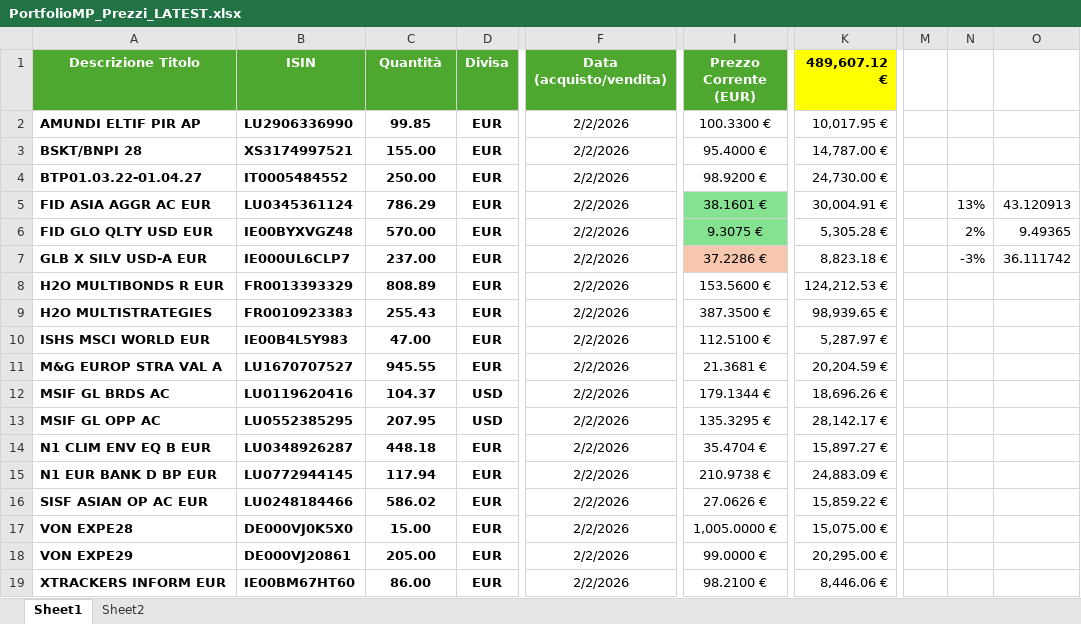
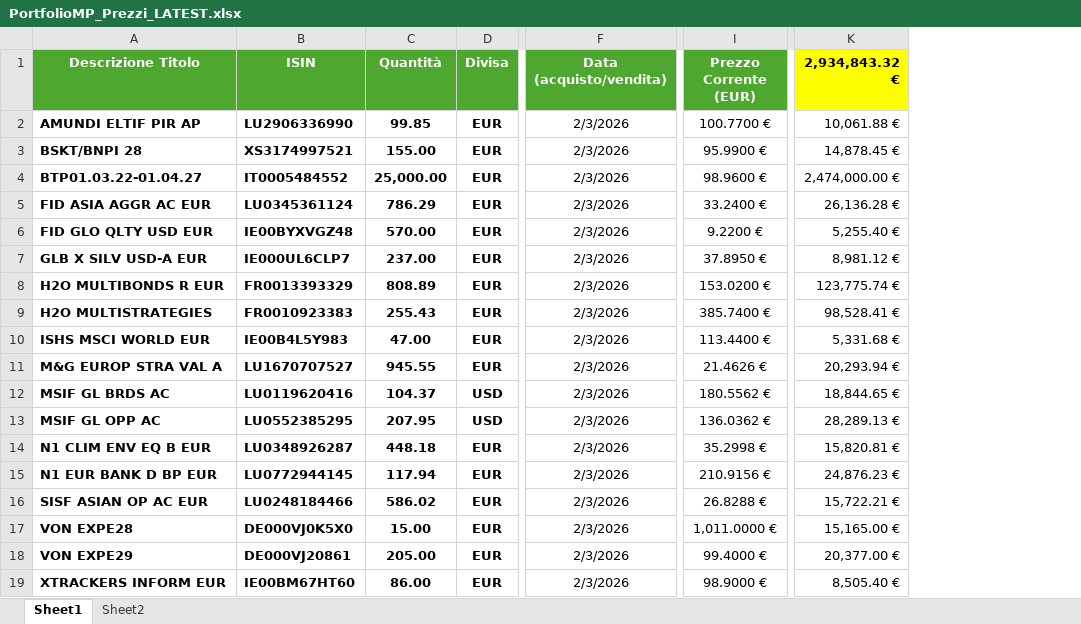
Before and after one commit to perix/PerixMonitor, an Excel workbook: 0. Dati Iniziali/PortfolioMP_Prezzi_LATEST.xlsx, sheet Sheet1, drawn as a sheet; only a part is shown, gaps mark what is left out; values as stored, in another font and other column widths than the file's, no borders; conditional formats and table styles not drawn; removed rows and columns are numbered as before the commit, all else as after; the diff names each change by its address in the sheet, - before the commit and + after, or states it on an @@ line.

```diff
--- a/0. Dati Iniziali/PortfolioMP_Prezzi_LATEST.xlsx (sheet Sheet1)
+++ b/0. Dati Iniziali/PortfolioMP_Prezzi_LATEST.xlsx (sheet Sheet1)
-column K (489,607.12 €), rows 2-19: 10,017.95 € | 14,787.00 € | 24,730.00 € | 30,004.91 € | 5,305.28 € | 8,823.18 € | 124,212.53 € | 98,939.65 € | 5,287.97 € | 20,204.59 € | 18,696.26 € | 28,142.17 € | 15,897.27 € | 24,883.09 € | 15,859.22 € | 15,075.00 € | 20,295.00 € | 8,446.06 €
+column K (2,934,843.32 €), rows 2-19: 10,061.88 € | 14,878.45 € | 2,474,000.00 € | 26,136.28 € | 5,255.40 € | 8,981.12 € | 123,775.74 € | 98,528.41 € | 5,331.68 € | 20,293.94 € | 18,844.65 € | 28,289.13 € | 15,820.81 € | 24,876.23 € | 15,722.21 € | 15,165.00 € | 20,377.00 € | 8,505.40 €
-column M, empty
-column N, rows 5-7: 13% | 2% | -3%
-column O, rows 5-7: 43.120913 | 9.49365 | 36.111742
-F2:F19 (Data (acquisto/vendita)): 2/2/2026
+F2:F19 (Data (acquisto/vendita)): 2/3/2026
-I2 (Prezzo Corrente (EUR)): 100.3300 €
+I2 (Prezzo Corrente (EUR)): 100.7700 €
-I3 (Prezzo Corrente (EUR)): 95.4000 €
+I3 (Prezzo Corrente (EUR)): 95.9900 €
-C4 (Quantità): 250.00
+C4 (Quantità): 25,000.00
-I4 (Prezzo Corrente (EUR)): 98.9200 €
+I4 (Prezzo Corrente (EUR)): 98.9600 €
-I5 (Prezzo Corrente (EUR)): 38.1601 €
+I5 (Prezzo Corrente (EUR)): 33.2400 €
-I5:I6 fill: #84E291
+I5:I6 fill: none
-I6 (Prezzo Corrente (EUR)): 9.3075 €
+I6 (Prezzo Corrente (EUR)): 9.2200 €
-I7 (Prezzo Corrente (EUR)): 37.2286 €
+I7 (Prezzo Corrente (EUR)): 37.8950 €
-I7 fill: #F6C6AD
+I7 fill: none
-I8 (Prezzo Corrente (EUR)): 153.5600 €
+I8 (Prezzo Corrente (EUR)): 153.0200 €
-I9 (Prezzo Corrente (EUR)): 387.3500 €
+I9 (Prezzo Corrente (EUR)): 385.7400 €
-I10 (Prezzo Corrente (EUR)): 112.5100 €
+I10 (Prezzo Corrente (EUR)): 113.4400 €
-I11 (Prezzo Corrente (EUR)): 21.3681 €
+I11 (Prezzo Corrente (EUR)): 21.4626 €
-I12 (Prezzo Corrente (EUR)): 179.1344 €
+I12 (Prezzo Corrente (EUR)): 180.5562 €
-I13 (Prezzo Corrente (EUR)): 135.3295 €
+I13 (Prezzo Corrente (EUR)): 136.0362 €
-I14 (Prezzo Corrente (EUR)): 35.4704 €
+I14 (Prezzo Corrente (EUR)): 35.2998 €
-I15 (Prezzo Corrente (EUR)): 210.9738 €
+I15 (Prezzo Corrente (EUR)): 210.9156 €
-I16 (Prezzo Corrente (EUR)): 27.0626 €
+I16 (Prezzo Corrente (EUR)): 26.8288 €
-I17 (Prezzo Corrente (EUR)): 1,005.0000 €
+I17 (Prezzo Corrente (EUR)): 1,011.0000 €
-I18 (Prezzo Corrente (EUR)): 99.0000 €
+I18 (Prezzo Corrente (EUR)): 99.4000 €
-I19 (Prezzo Corrente (EUR)): 98.2100 €
+I19 (Prezzo Corrente (EUR)): 98.9000 €
```
Also changed, not shown: formulas that keep their value, 0. Dati Iniziali/PortfolioMP_Vendite.xlsx, 13 other files.
